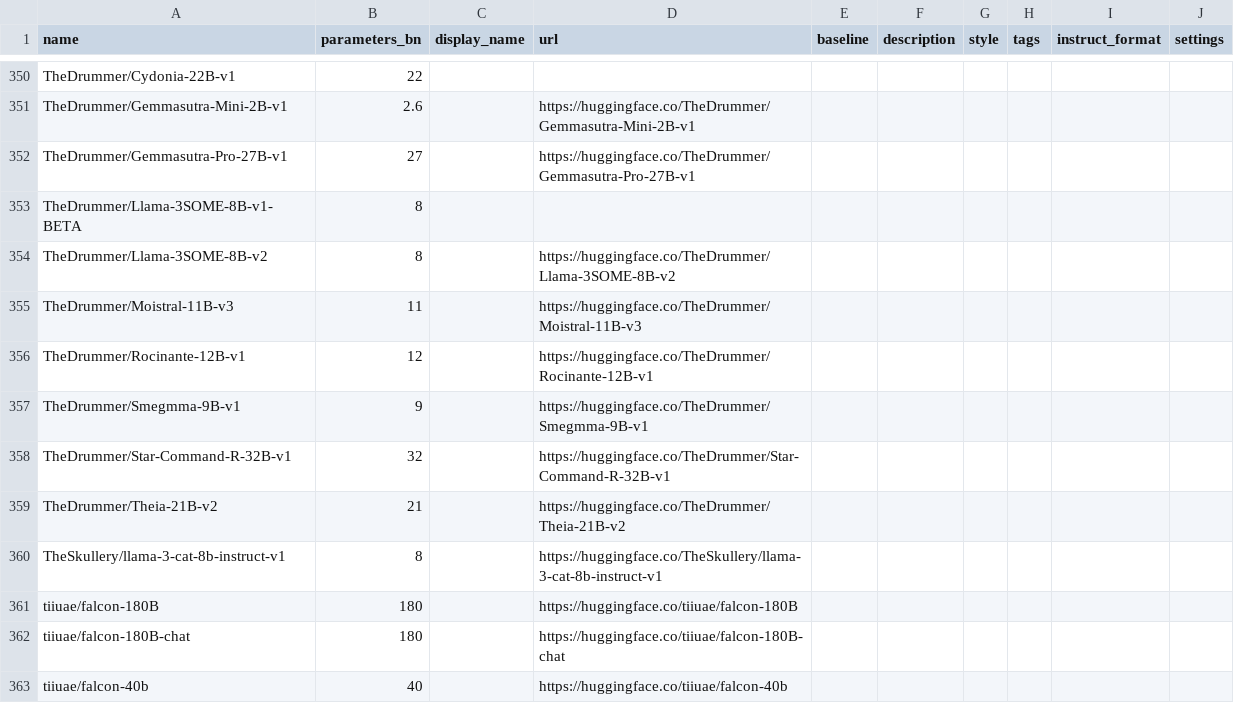
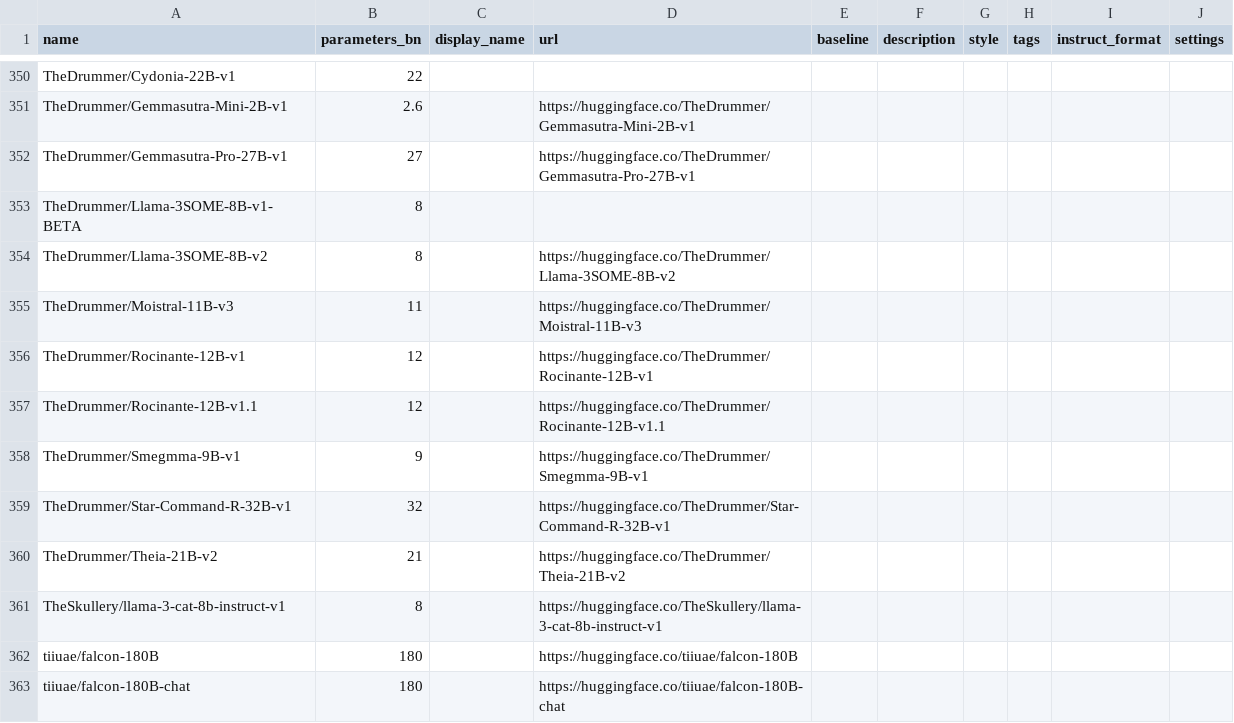
Before and after one commit to Haidra-Org/AI-Horde-text-model-reference, a CSV file: models.csv, drawn as a sheet; only a part is shown, gaps mark what is left out; the shorter side is filled out with more unchanged rows; the diff names each change by its address in the sheet, - before the commit and + after, or states it on an @@ line.

```diff
--- a/models.csv
+++ b/models.csv
+row 357: TheDrummer/Rocinante-12B-v1.1 | 12 |  | https://huggingface.co/TheDrummer/Rocinante-12B-v1.1
```
Also changed, not shown: 1 other file.
